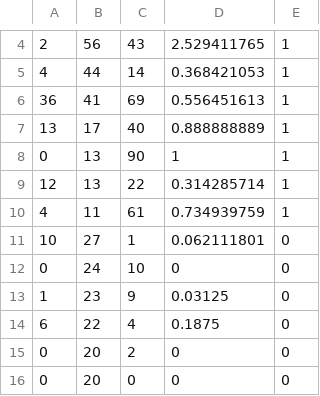
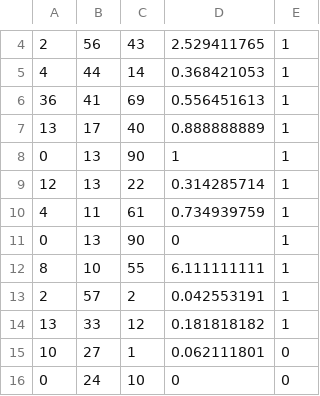
Before and after one commit to ranger2242/SeniorProject, a CSV file: Python Module/labeled_dataset.csv, drawn as a sheet; only a part is shown, gaps mark what is left out; the shorter side is filled out with more unchanged rows; the diff covers the shown part only.

```diff
--- a/Python Module/labeled_dataset.csv
+++ b/Python Module/labeled_dataset.csv
@@ -10,2 +10,6 @@
 4,11,61,0.734939759,1
+0,13,90,0,1
+8,10,55,6.111111111,1
+2,57,2,0.042553191,1
+13,33,12,0.181818182,1
 10,27,1,0.062111801,0
```
Also changed, not shown: 29 added rows elsewhere in this file, 8 other files.
